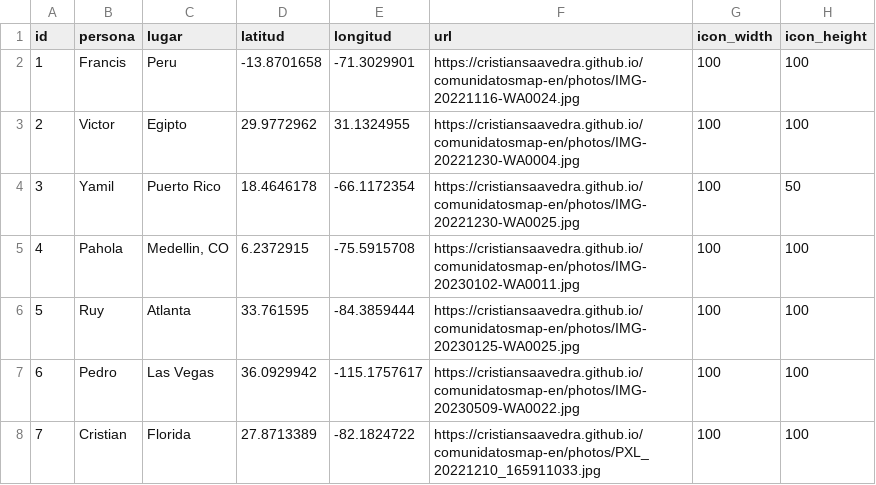
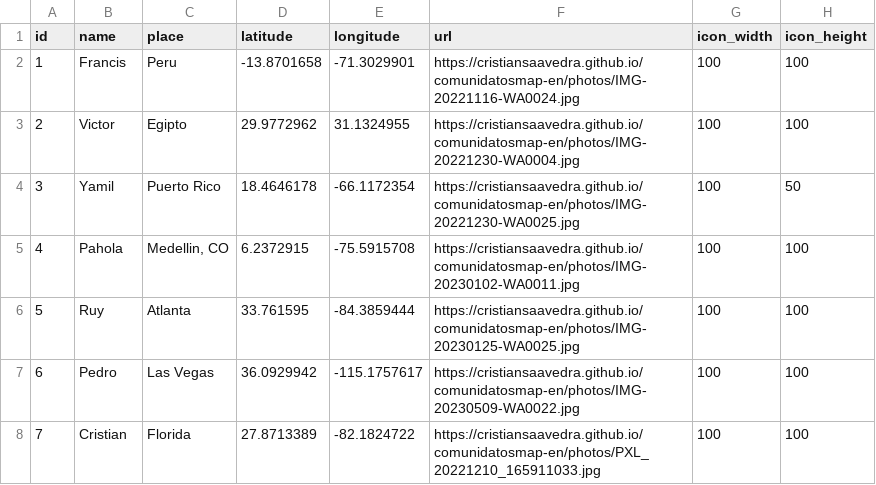
Before and after one commit to cristiansaavedra/comunidatosmap-en, a CSV file: data.csv, drawn as a sheet.

```diff
--- a/data.csv
+++ b/data.csv
@@ -1,2 +1,2 @@
-id, persona, lugar, latitud, longitud, url, icon_width, icon_height
+id, name, place, latitude, longitude, url, icon_width, icon_height
 1, Francis, "Peru", -13.8701658,-71.3029901, "https://cristiansaavedra.github.io/comunidatosmap-en/photos/IMG-20221116-WA0024.jpg", 100, 100
```
Also changed, not shown: 2 other files.
